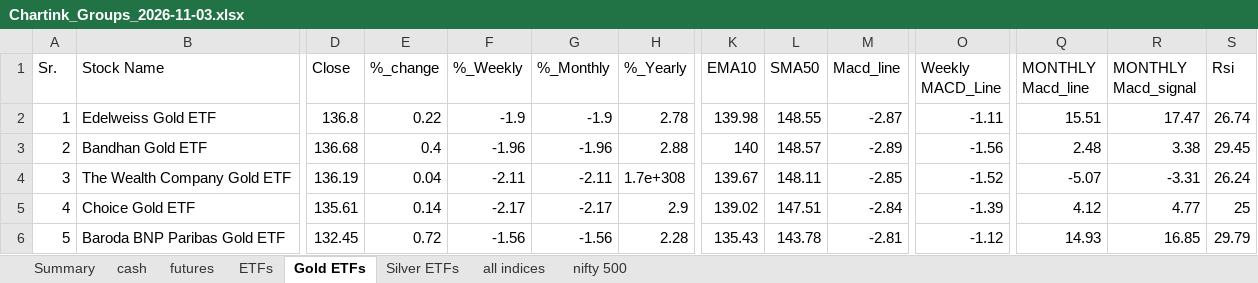
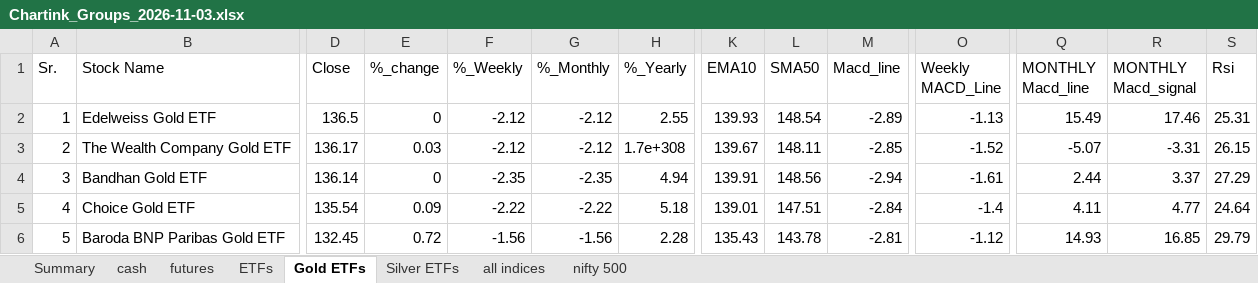
Before and after one commit to mohilsanghavi/Tlive, an Excel workbook: data/Chartink_Groups_2026-11-03.xlsx, sheet Gold ETFs, drawn as a sheet; only a part is shown, gaps mark what is left out; values as stored, in another font and other column widths than the file's, no borders; removed rows and columns are numbered as before the commit, all else as after; rows hold the shown columns only; the diff covers the shown part only; the diff names each change by its address in the sheet, - before the commit and + after, or states it on an @@ line.

```diff
--- a/data/Chartink_Groups_2026-11-03.xlsx (sheet Gold ETFs)
+++ b/data/Chartink_Groups_2026-11-03.xlsx (sheet Gold ETFs)
-D2 (Close): 136.8
+D2 (Close): 136.5
-E2 (%_change): 0.22
+E2 (%_change): 0
-F2 (%_Weekly): -1.9
+F2 (%_Weekly): -2.12
-G2 (%_Monthly): -1.9
+G2 (%_Monthly): -2.12
-H2 (%_Yearly): 2.78
+H2 (%_Yearly): 2.55
-K2 (EMA10): 139.98
+K2 (EMA10): 139.93
-L2 (SMA50): 148.55
+L2 (SMA50): 148.54
-M2 (Macd_line): -2.87
+M2 (Macd_line): -2.89
-O2 (Weekly MACD_Line): -1.11
+O2 (Weekly MACD_Line): -1.13
-Q2 (MONTHLY Macd_line): 15.51
+Q2 (MONTHLY Macd_line): 15.49
-R2 (MONTHLY Macd_signal): 17.47
+R2 (MONTHLY Macd_signal): 17.46
-S2 (Rsi): 26.74
+S2 (Rsi): 25.31
-row 3: 2 | Bandhan Gold ETF | 136.68 | 0.4 | -1.96 | -1.96 | 2.88 | 140 | 148.57 | -2.89 | -1.56 | 2.48 | 3.38 | 29.45
@@ column A (Sr.) renumbered from row 3 down @@
-D3 (Close): 136.19
+D3 (Close): 136.17
-E3 (%_change): 0.04
+E3 (%_change): 0.03
-F3 (%_Weekly): -2.11
+F3 (%_Weekly): -2.12
-G3 (%_Monthly): -2.11
+G3 (%_Monthly): -2.12
-S3 (Rsi): 26.24
+S3 (Rsi): 26.15
+row 4: 3 | Bandhan Gold ETF | 136.14 | 0 | -2.35 | -2.35 | 4.94 | 139.91 | 148.56 | -2.94 | -1.61 | 2.44 | 3.37 | 27.29
-D5 (Close): 135.61
+D5 (Close): 135.54
-E5 (%_change): 0.14
+E5 (%_change): 0.09
-F5 (%_Weekly): -2.17
+F5 (%_Weekly): -2.22
-G5 (%_Monthly): -2.17
+G5 (%_Monthly): -2.22
-H5 (%_Yearly): 2.9
+H5 (%_Yearly): 5.18
-K5 (EMA10): 139.02
+K5 (EMA10): 139.01
-O5 (Weekly MACD_Line): -1.39
+O5 (Weekly MACD_Line): -1.4
-Q5 (MONTHLY Macd_line): 4.12
+Q5 (MONTHLY Macd_line): 4.11
-S5 (Rsi): 25
+S5 (Rsi): 24.64
```
Also changed, not shown: 1 added row and 43 edited cells elsewhere in this sheet, sheet cash, sheet ETFs, sheet nifty 500, sheet futures, sheet all indices, sheet Silver ETFs, 1 more sheet.
